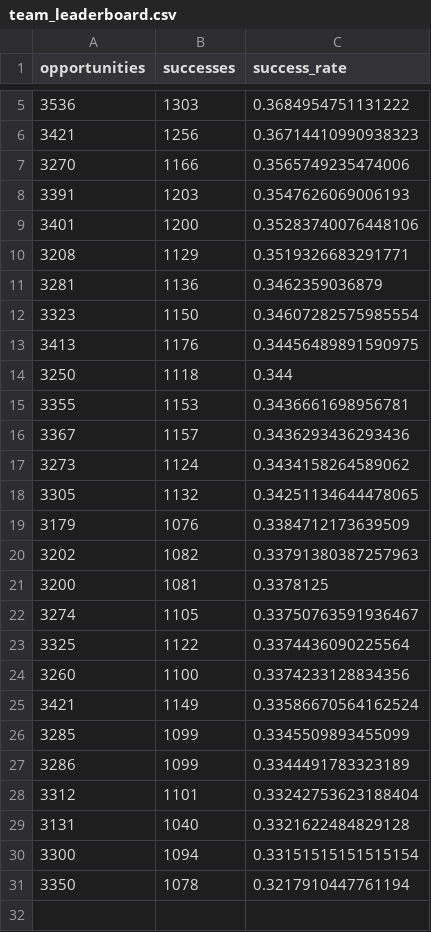
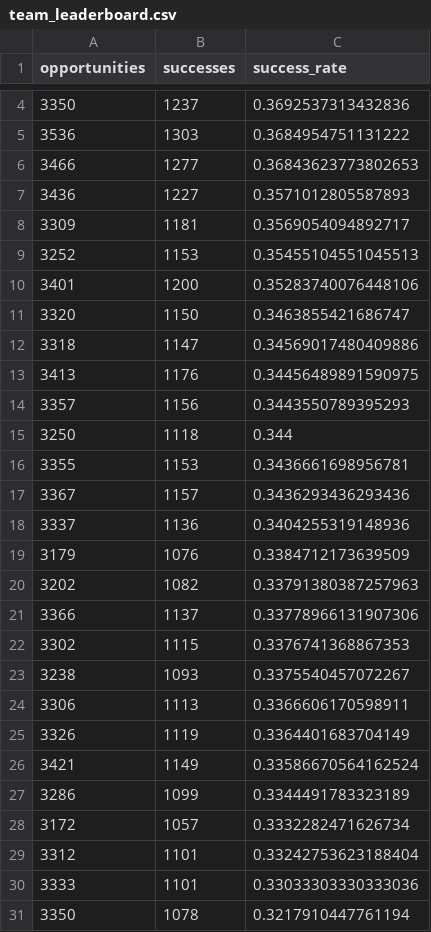
Before and after one commit to cadegadman/gadmananalytics, a CSV file: data/2026/team_leaderboard.csv, drawn as a sheet; only a part is shown, gaps mark what is left out; removed rows and columns are numbered as before the commit, all else as after; the diff covers the shown part only; the diff names each change by its address in the sheet, - before the commit and + after, or states it on an @@ line.

```diff
--- a/data/2026/team_leaderboard.csv
+++ b/data/2026/team_leaderboard.csv
+row 4: 3350 | 1237 | 0.3692537313432836
-row 6: 3421 | 1256 | 0.36714410990938323
-row 7: 3270 | 1166 | 0.3565749235474006
-row 8: 3391 | 1203 | 0.3547626069006193
+row 6: 3466 | 1277 | 0.36843623773802653
+row 7: 3436 | 1227 | 0.3571012805587893
+row 8: 3309 | 1181 | 0.3569054094892717
+row 9: 3252 | 1153 | 0.35455104551045513
-row 10: 3208 | 1129 | 0.3519326683291771
-row 11: 3281 | 1136 | 0.3462359036879
-row 12: 3323 | 1150 | 0.34607282575985554
+row 11: 3320 | 1150 | 0.3463855421686747
+row 12: 3318 | 1147 | 0.34569017480409886
+row 14: 3357 | 1156 | 0.3443550789395293
-row 17: 3273 | 1124 | 0.3434158264589062
-row 18: 3305 | 1132 | 0.34251134644478065
+row 18: 3337 | 1136 | 0.3404255319148936
-row 21: 3200 | 1081 | 0.3378125
-row 22: 3274 | 1105 | 0.33750763591936467
-row 23: 3325 | 1122 | 0.3374436090225564
-row 24: 3260 | 1100 | 0.3374233128834356
+row 21: 3366 | 1137 | 0.33778966131907306
+row 22: 3302 | 1115 | 0.3376741368867353
+row 23: 3238 | 1093 | 0.3375540457072267
+row 24: 3306 | 1113 | 0.3366606170598911
+row 25: 3326 | 1119 | 0.3364401683704149
-row 26: 3285 | 1099 | 0.3345509893455099
+row 28: 3172 | 1057 | 0.3332282471626734
-row 29: 3131 | 1040 | 0.3321622484829128
-row 30: 3300 | 1094 | 0.33151515151515154
+row 30: 3333 | 1101 | 0.33033303330333036
```
Also changed, not shown: 2 added rows and 3 removed rows elsewhere in this file, data/2026/player_leaderboard.csv, 1 other file.
